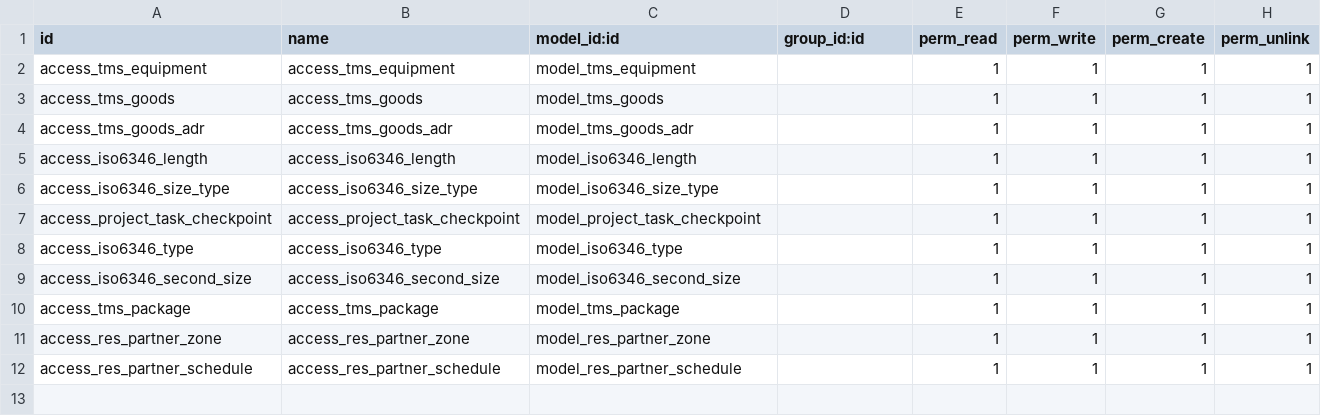
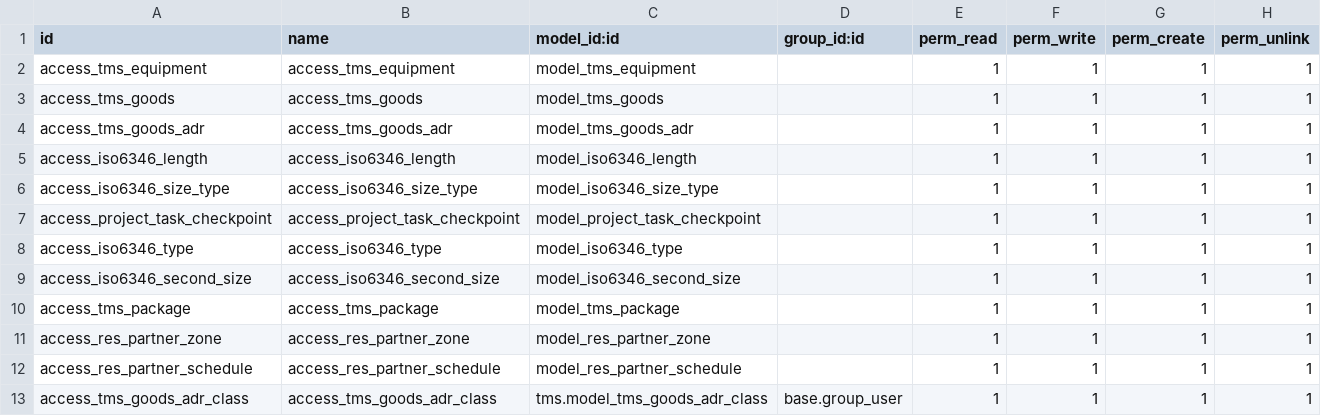
Before and after one commit to Tecnativa/tms, a CSV file: tms/security/ir.model.access.csv, drawn as a sheet.

Commit message:
[IMP] tms: Improve ADR and goods models and views

```diff
--- a/tms/security/ir.model.access.csv
+++ b/tms/security/ir.model.access.csv
@@ -12 +12,2 @@ access_res_partner_zone,access_res_partner_zone,model_res_partner_zone,,1,1,1,1
 access_res_partner_schedule,access_res_partner_schedule,model_res_partner_schedule,,1,1,1,1
+access_tms_goods_adr_class,access_tms_goods_adr_class,tms.model_tms_goods_adr_class,base.group_user,1,1,1,1
```
Also changed, not shown: 10 other files.
